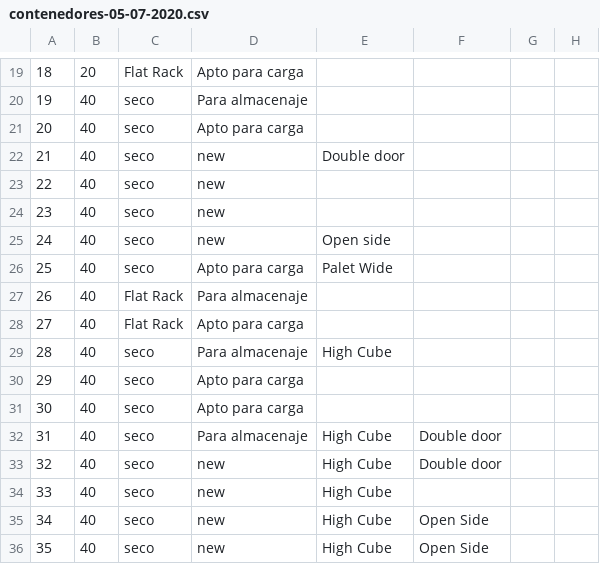
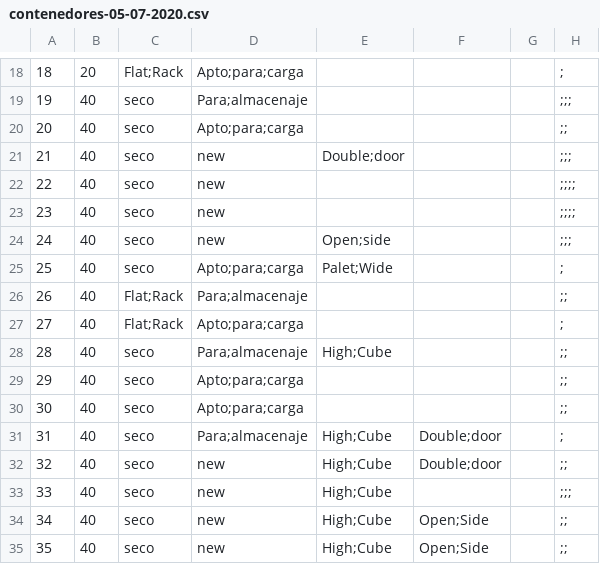
Before and after one commit to disgustingBot/silverSea, a CSV file: uploads/contenedores-05-07-2020.csv, drawn as a sheet; only a part is shown, gaps mark what is left out; addresses are those after the commit; the diff covers the shown part only; the diff names each change by its address in the sheet, - before the commit and + after, or states it on an @@ line.

```diff
--- a/uploads/contenedores-05-07-2020.csv
+++ b/uploads/contenedores-05-07-2020.csv
-C18: Flat Rack
+C18: Flat;Rack
-D18: Apto para carga
+D18: Apto;para;carga
-H18: (empty)
+H18: ;
-D19: Para almacenaje
+D19: Para;almacenaje
-H19: (empty)
+H19: ;;;
-D20: Apto para carga
+D20: Apto;para;carga
-H20: (empty)
+H20: ;;
-E21: Double door
+E21: Double;door
-H21: (empty)
+H21: ;;;
-H22:H23: (empty)
+H22:H23: ;;;;
-E24: Open side
+E24: Open;side
-H24: (empty)
+H24: ;;;
-D25: Apto para carga
+D25: Apto;para;carga
-E25: Palet Wide
+E25: Palet;Wide
-H25: (empty)
+H25: ;
-C26:C27: Flat Rack
+C26:C27: Flat;Rack
-D26: Para almacenaje
+D26: Para;almacenaje
-H26: (empty)
+H26: ;;
-D27: Apto para carga
+D27: Apto;para;carga
-H27: (empty)
+H27: ;
-D28: Para almacenaje
+D28: Para;almacenaje
-E28: High Cube
+E28: High;Cube
-H28:H30: (empty)
+H28:H30: ;;
-D29:D30: Apto para carga
+D29:D30: Apto;para;carga
-D31: Para almacenaje
+D31: Para;almacenaje
-E31:E35: High Cube
+E31:E35: High;Cube
-F31:F32: Double door
+F31:F32: Double;door
-H31: (empty)
+H31: ;
-H32: (empty)
+H32: ;;
-H33: (empty)
+H33: ;;;
-F34:F35: Open Side
+F34:F35: Open;Side
-H34:H35: (empty)
+H34:H35: ;;
```
Also changed, not shown: 1 removed row and 98 edited cells elsewhere in this file, uploads/contenedores.csv, 14 other files.
